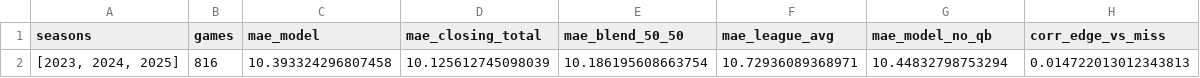
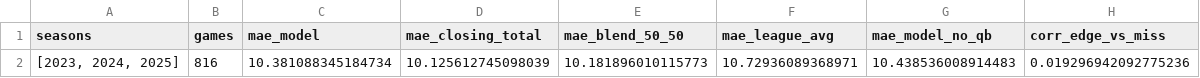
Before and after one commit to zgriesser-hue/NFL-unit-board, a CSV file: boards/totals_backtest_latest.csv, drawn as a sheet.

```diff
--- a/boards/totals_backtest_latest.csv
+++ b/boards/totals_backtest_latest.csv
@@ -1,2 +1,2 @@
 seasons,games,mae_model,mae_closing_total,mae_blend_50_50,mae_league_avg,mae_model_no_qb,corr_edge_vs_miss
-"[2023, 2024, 2025]",816,10.393324296807458,10.125612745098039,10.186195608663754,10.72936089368971,10.44832798753294,0.014722013012343813
+"[2023, 2024, 2025]",816,10.381088345184734,10.125612745098039,10.181896010115773,10.72936089368971,10.438536008914483,0.019296942092775236
```
Also changed, not shown: boards/totals_model_weights_latest.csv, boards/totals_open_line_record_latest.csv, 3 other files.
